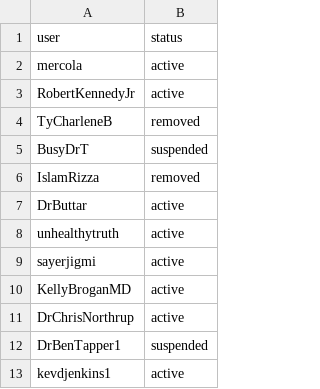
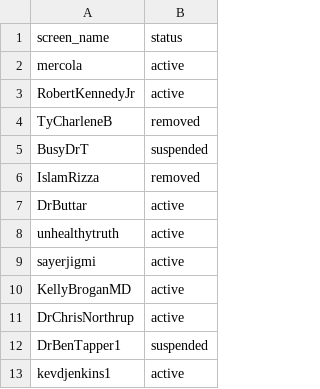
Before and after one commit to gi-ux/BachelorProject, a CSV file: csv/disinformation_users.csv, drawn as a sheet.

```diff
--- a/csv/disinformation_users.csv
+++ b/csv/disinformation_users.csv
@@ -1,2 +1,2 @@
-user,status
+screen_name,status
 mercola,active
```
Also changed, not shown: 3 other files.
